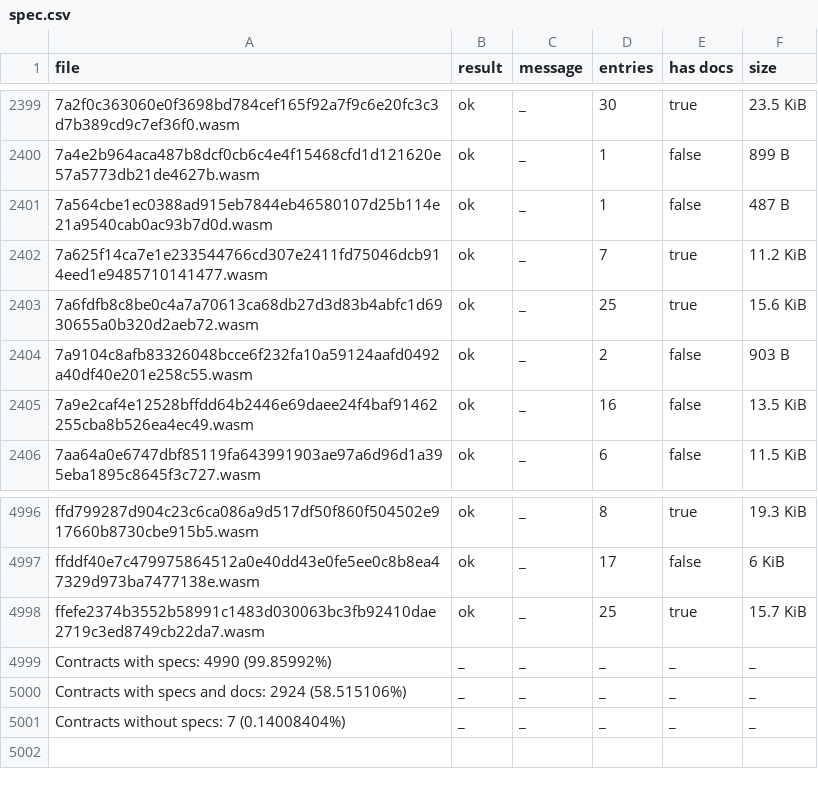
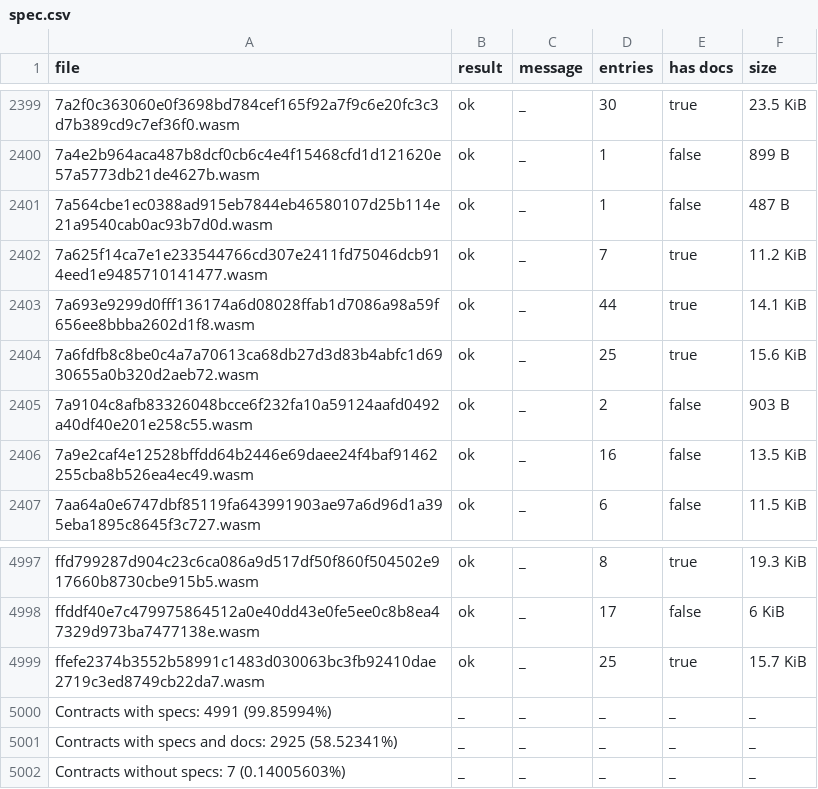
Before and after one commit to stellar-experimental/contract-wasms, a CSV file: analysis/spec.csv, drawn as a sheet; only a part is shown, gaps mark what is left out.

```diff
--- a/analysis/spec.csv
+++ b/analysis/spec.csv
@@ -2402,2 +2402,3 @@ file,result,message,entries,has docs,size
 7a625f14ca7e1e233544766cd307e2411fd75046dcb914eed1e9485710141477.wasm,ok,_,7,true,11.2 KiB
+7a693e9299d0fff136174a6d08028ffab1d7086a98a59f656ee8bbba2602d1f8.wasm,ok,_,44,true,14.1 KiB
 7a6fdfb8c8be0c4a7a70613ca68db27d3d83b4abfc1d6930655a0b320d2aeb72.wasm,ok,_,25,true,15.6 KiB
@@ -4998,4 +4999,4 @@ ffddf40e7c479975864512a0e40dd43e0fe5ee0c8b8ea47329d973ba7477138e.wasm,ok,_,17,fa
 ffefe2374b3552b58991c1483d030063bc3fb92410dae2719c3ed8749cb22da7.wasm,ok,_,25,true,15.7 KiB
-Contracts with specs: 4990 (99.85992%),_,_,_,_,_
-Contracts with specs and docs: 2924 (58.515106%),_,_,_,_,_
-Contracts without specs: 7 (0.14008404%),_,_,_,_,_
+Contracts with specs: 4991 (99.85994%),_,_,_,_,_
+Contracts with specs and docs: 2925 (58.52341%),_,_,_,_,_
+Contracts without specs: 7 (0.14005603%),_,_,_,_,_
```
Also changed, not shown: analysis/count_instances_per_wasm.csv, analysis/dupe-code.csv, 20 other files.
